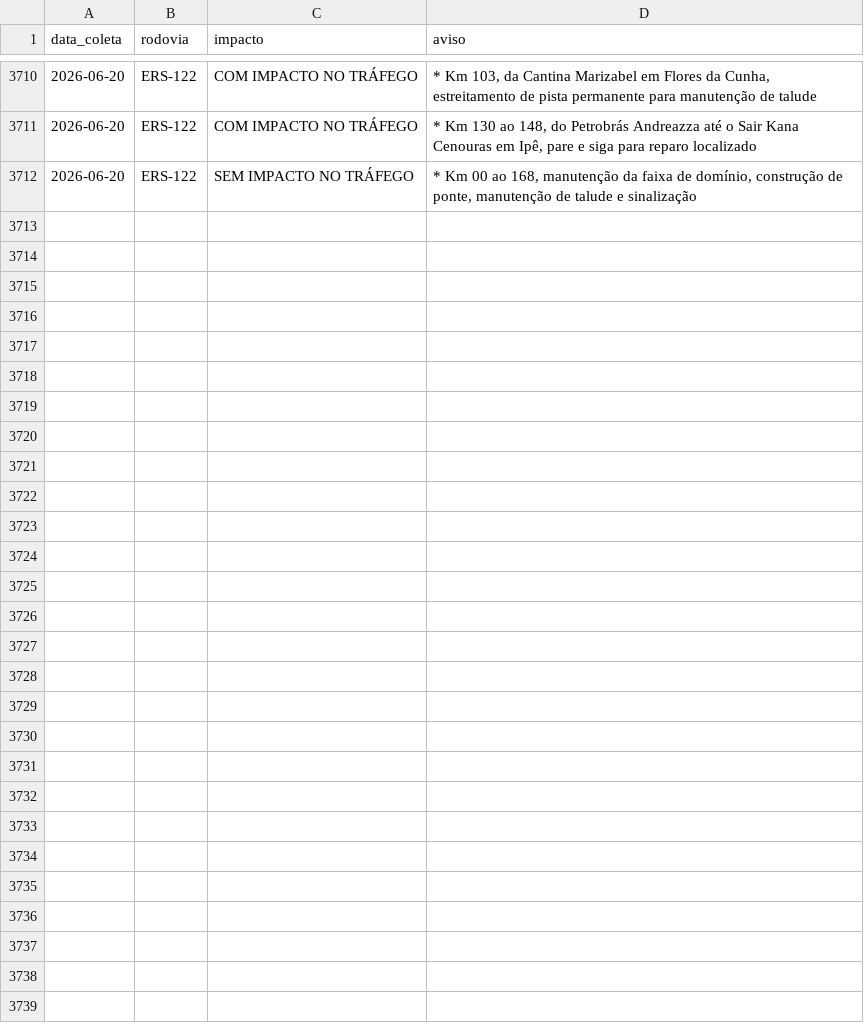
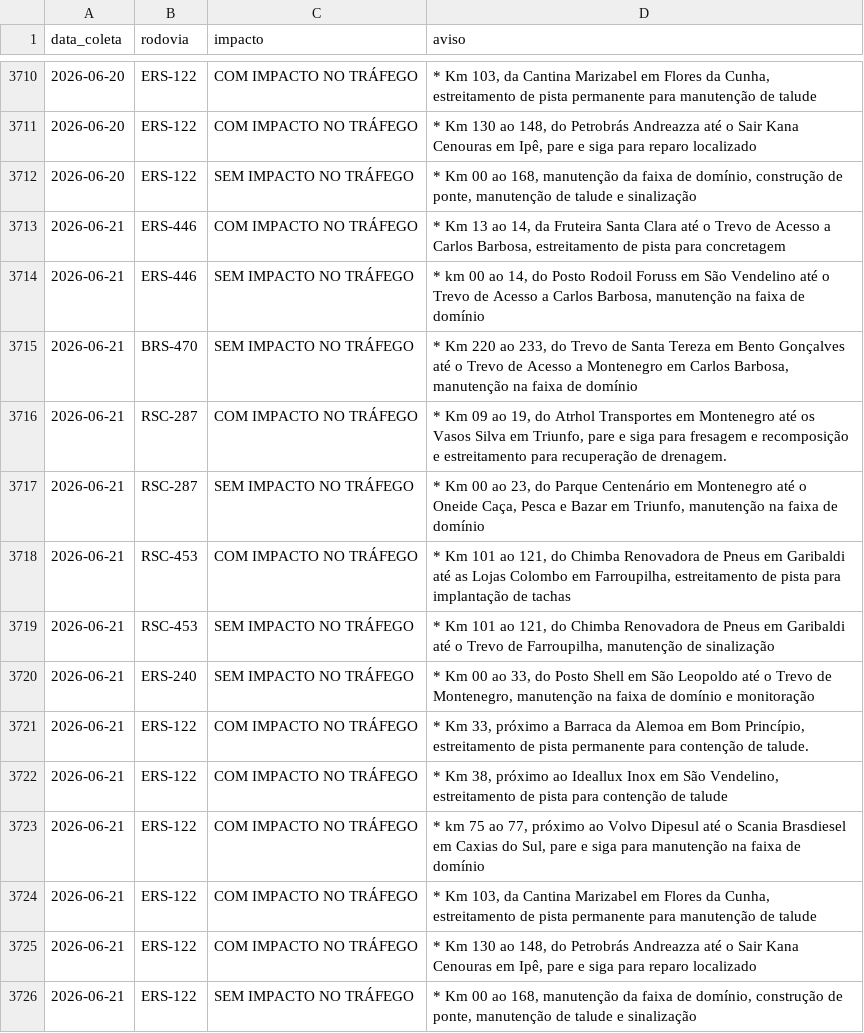
Before and after one commit to gabriel-englert/csg, a CSV file: data/avisos.csv, drawn as a sheet; only a part is shown, gaps mark what is left out.

```diff
--- a/data/avisos.csv
+++ b/data/avisos.csv
@@ -3712 +3712,15 @@ data_coleta,rodovia,impacto,aviso
 2026-06-20,ERS-122,SEM IMPACTO NO TRÁFEGO,"* Km 00 ao 168, manutenção da faixa de domínio, construção de ponte, manutenção de talude e sinalização"
+2026-06-21,ERS-446,COM IMPACTO NO TRÁFEGO,"* Km 13 ao 14, da Fruteira Santa Clara até o Trevo de Acesso a Carlos Barbosa, estreitamento de pista para concretagem"
+2026-06-21,ERS-446,SEM IMPACTO NO TRÁFEGO,"* km 00 ao 14, do Posto Rodoil Foruss em São Vendelino até o Trevo de Acesso a Carlos Barbosa, manutenção na faixa de domínio"
+2026-06-21,BRS-470,SEM IMPACTO NO TRÁFEGO,"* Km 220 ao 233, do Trevo de Santa Tereza em Bento Gonçalves até o Trevo de Acesso a Montenegro em Carlos Barbosa, manutenção na faixa de domínio"
+2026-06-21,RSC-287,COM IMPACTO NO TRÁFEGO,"* Km 09 ao 19, do Atrhol Transportes em Montenegro até os Vasos Silva em Triunfo, pare e siga para fresagem e recomposição e estreitamento para recuperação de drenagem."
+2026-06-21,RSC-287,SEM IMPACTO NO TRÁFEGO,"* Km 00 ao 23, do Parque Centenário em Montenegro até o Oneide Caça, Pesca e Bazar em Triunfo, manutenção na faixa de domínio"
+2026-06-21,RSC-453,COM IMPACTO NO TRÁFEGO,"* Km 101 ao 121, do Chimba Renovadora de Pneus em Garibaldi até as Lojas Colombo em Farroupilha, estreitamento de pista para implantação de tachas"
+2026-06-21,RSC-453,SEM IMPACTO NO TRÁFEGO,"* Km 101 ao 121, do Chimba Renovadora de Pneus em Garibaldi até o Trevo de Farroupilha, manutenção de sinalização"
+2026-06-21,ERS-240,SEM IMPACTO NO TRÁFEGO,"* Km 00 ao 33, do Posto Shell em São Leopoldo até o Trevo de Montenegro, manutenção na faixa de domínio e monitoração"
+2026-06-21,ERS-122,COM IMPACTO NO TRÁFEGO,"* Km 33, próximo a Barraca da Alemoa em Bom Princípio, estreitamento de pista permanente para contenção de talude."
+2026-06-21,ERS-122,COM IMPACTO NO TRÁFEGO,"* Km 38, próximo ao Ideallux Inox em São Vendelino, estreitamento de pista para contenção de talude"
+2026-06-21,ERS-122,COM IMPACTO NO TRÁFEGO,"* km 75 ao 77, próximo ao Volvo Dipesul até o Scania Brasdiesel em Caxias do Sul, pare e siga para manutenção na faixa de domínio"
+2026-06-21,ERS-122,COM IMPACTO NO TRÁFEGO,"* Km 103, da Cantina Marizabel em Flores da Cunha, estreitamento de pista permanente para manutenção de talude"
+2026-06-21,ERS-122,COM IMPACTO NO TRÁFEGO,"* Km 130 ao 148, do Petrobrás Andreazza até o Sair Kana Cenouras em Ipê, pare e siga para reparo localizado"
+2026-06-21,ERS-122,SEM IMPACTO NO TRÁFEGO,"* Km 00 ao 168, manutenção da faixa de domínio, construção de ponte, manutenção de talude e sinalização"
```
